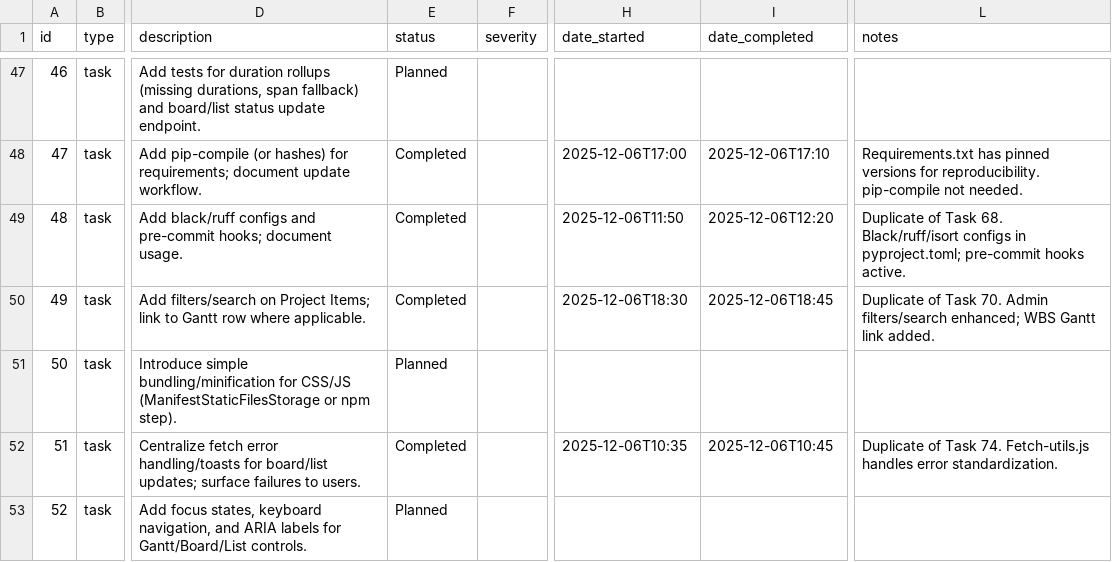
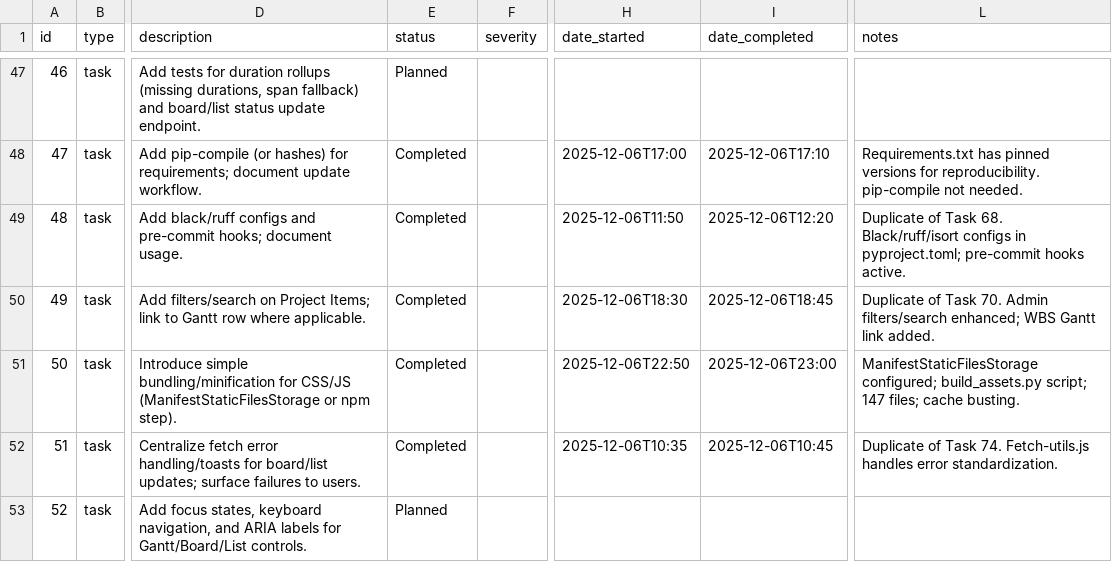
Before and after one commit to brucedombrowski/OpenSourceHouseProject, a CSV file: project_tracker.csv, drawn as a sheet; only a part is shown, gaps mark what is left out; the diff names each change by its address in the sheet, - before the commit and + after, or states it on an @@ line.

Commit message:
Update Task 50 (Static build pipeline) to Completed
- ManifestStaticFilesStorage configured in production mode
- build_assets.py script created and tested
- Successfully collects 147 static files (1.44 MB)
- Cache busting via content hashes enabled

```diff
--- a/project_tracker.csv
+++ b/project_tracker.csv
-E51 (status): Planned
+E51 (status): Completed
-H51 (date_started): (empty)
+H51 (date_started): 2025-12-06T22:50
-I51 (date_completed): (empty)
+I51 (date_completed): 2025-12-06T23:00
-L51 (notes): (empty)
+L51 (notes): ManifestStaticFilesStorage configured; build_assets.py script; 147 files; cache busting.
```
